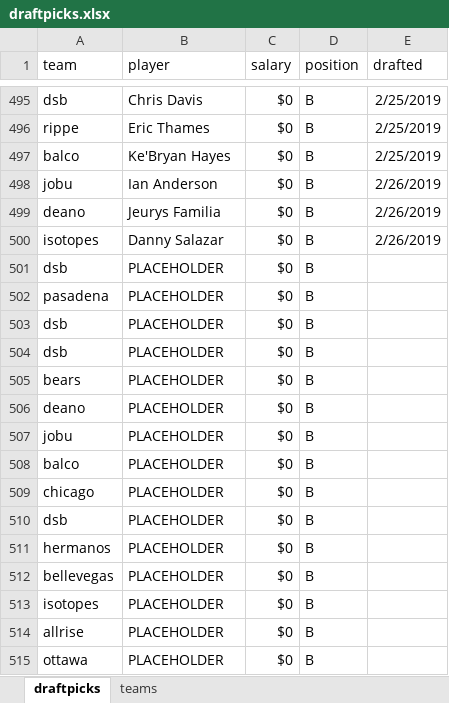
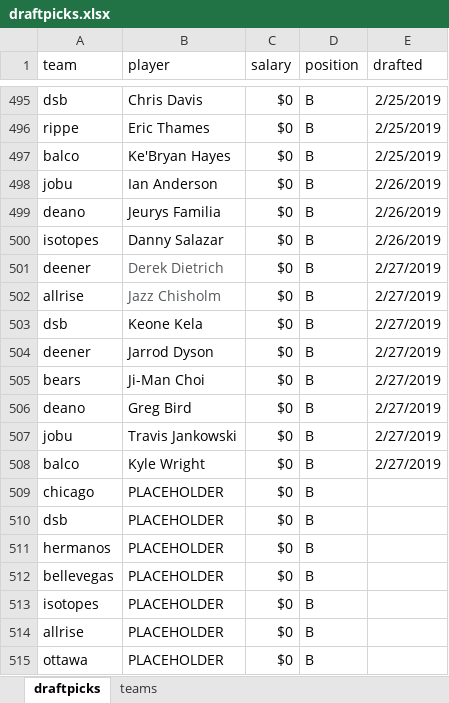
Before and after one commit to seanwllms/Fantasy2020, an Excel workbook: draftpicks.xlsx, sheet draftpicks, drawn as a sheet; only a part is shown, gaps mark what is left out; values as stored, in another font and other column widths than the file's, no borders; removed rows and columns are numbered as before the commit, all else as after; the diff names each change by its address in the sheet, - before the commit and + after, or states it on an @@ line.

```diff
--- a/draftpicks.xlsx (sheet draftpicks)
+++ b/draftpicks.xlsx (sheet draftpicks)
-row 501: dsb | PLACEHOLDER | $0 | B
-row 502: pasadena | PLACEHOLDER | $0 | B
-row 503: dsb | PLACEHOLDER | $0 | B
+row 501: deener | Derek Dietrich | $0 | B | 2/27/2019
+row 502: allrise | Jazz Chisholm | $0 | B | 2/27/2019
-B503 (player): PLACEHOLDER
+B503 (player): Keone Kela
-E503 (drafted): (empty)
+E503 (drafted): 2/27/2019
+row 504: deener | Jarrod Dyson | $0 | B | 2/27/2019
-B505 (player): PLACEHOLDER
+B505 (player): Ji-Man Choi
-E505:E508 (drafted): (empty)
+E505:E508 (drafted): 2/27/2019
-B506 (player): PLACEHOLDER
+B506 (player): Greg Bird
-B507 (player): PLACEHOLDER
+B507 (player): Travis Jankowski
-B508 (player): PLACEHOLDER
+B508 (player): Kyle Wright
```
Also changed, not shown: 6 other files.
